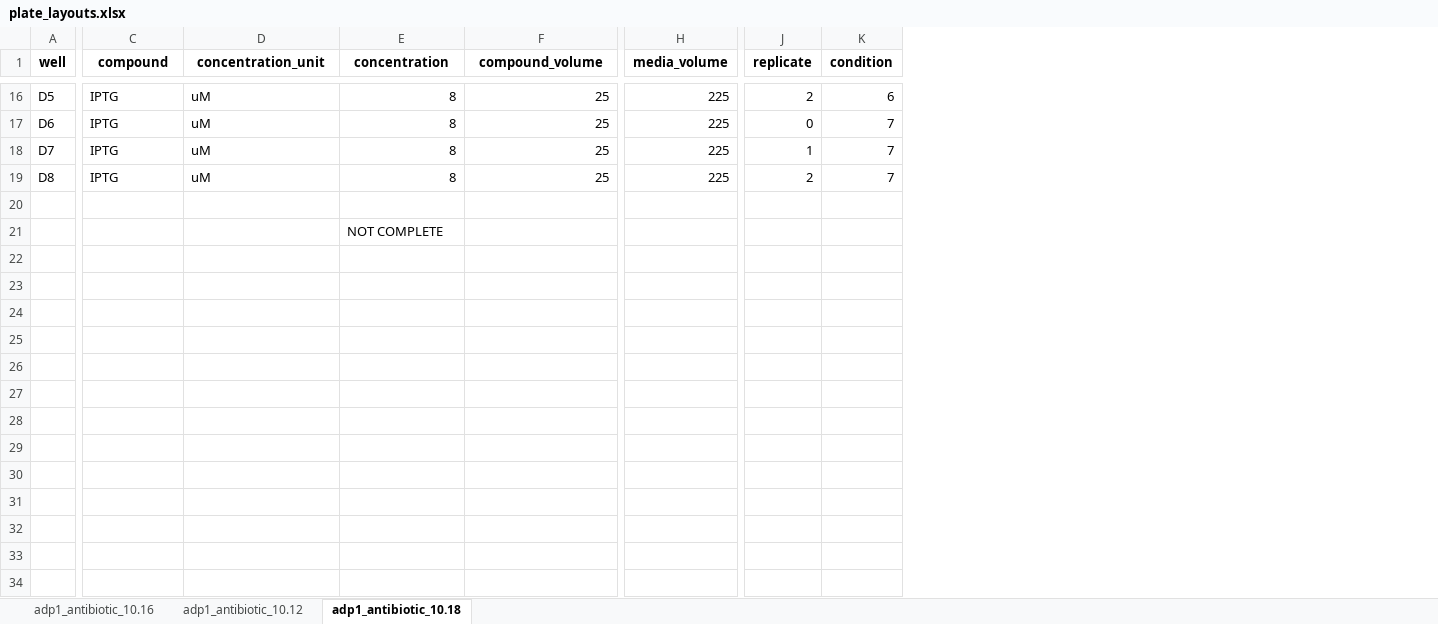
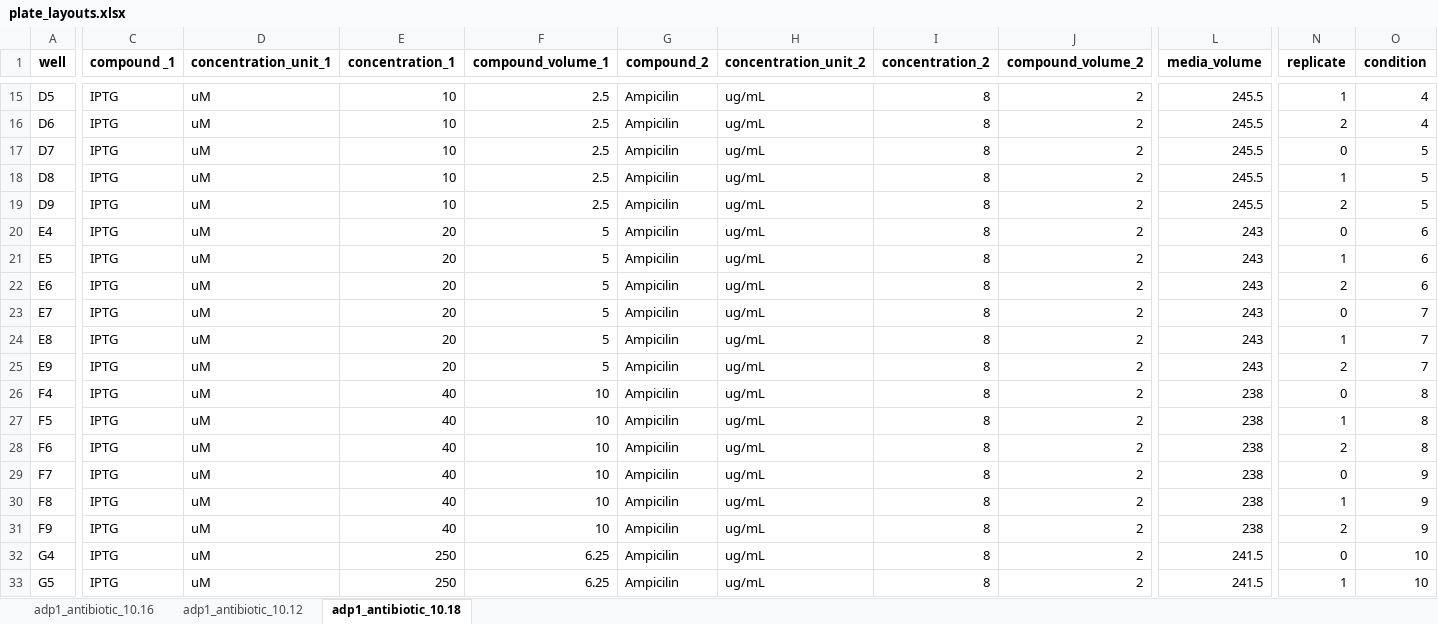
Before and after one commit to AqibHasnain/circuit-state, an Excel workbook: plate-reader-screens/plate_layouts.xlsx, sheet adp1_antibiotic_10.18, drawn as a sheet; only a part is shown, gaps mark what is left out; values as stored, in another font and other column widths than the file's, no borders; removed rows and columns are numbered as before the commit, all else as after; rows hold the shown columns only; the diff covers the shown part only; the diff names each change by its address in the sheet, - before the commit and + after, or states it on an @@ line.

```diff
--- a/plate-reader-screens/plate_layouts.xlsx (sheet adp1_antibiotic_10.18)
+++ b/plate-reader-screens/plate_layouts.xlsx (sheet adp1_antibiotic_10.18)
+column E (concentration_1), rows 15-19: all 10
+column F (compound_volume_1), rows 15-19: all 2.5
+column G (compound_2), rows 15-19: all Ampicilin
+column H (concentration_unit_2), rows 15-19: all ug/mL
-C1: compound
+C1: compound _1
-D1: concentration_unit
+D1: concentration_unit_1
-I1: concentration
+I1: concentration_2
-J1: compound_volume
+J1: compound_volume_2
-J15:J18 (compound_volume_2): 25
+J15:J18 (compound_volume_2): 2
-L15:L18 (media_volume): 225
+L15:L18 (media_volume): 245.5
-N15 (replicate): 2
+N15 (replicate): 1
-O15 (condition): 6
+O15 (condition): 4
-N16 (replicate): 0
+N16 (replicate): 2
-O16 (condition): 7
+O16 (condition): 4
-N17 (replicate): 1
+N17 (replicate): 0
-O17:O18 (condition): 7
+O17:O18 (condition): 5
-N18 (replicate): 2
+N18 (replicate): 1
-row 19: (empty)
+row 19: D9 | IPTG | uM | 10 | 2.5 | Ampicilin | ug/mL | 8 | 2 | 245.5 | 2 | 5
-row 21:  |  |  | NOT COMPLETE
+row 20: E4 | IPTG | uM | 20 | 5 | Ampicilin | ug/mL | 8 | 2 | 243 | 0 | 6
+row 21: E5 | IPTG | uM | 20 | 5 | Ampicilin | ug/mL | 8 | 2 | 243 | 1 | 6
+row 22: E6 | IPTG | uM | 20 | 5 | Ampicilin | ug/mL | 8 | 2 | 243 | 2 | 6
+row 23: E7 | IPTG | uM | 20 | 5 | Ampicilin | ug/mL | 8 | 2 | 243 | 0 | 7
+row 24: E8 | IPTG | uM | 20 | 5 | Ampicilin | ug/mL | 8 | 2 | 243 | 1 | 7
+row 25: E9 | IPTG | uM | 20 | 5 | Ampicilin | ug/mL | 8 | 2 | 243 | 2 | 7
+row 26: F4 | IPTG | uM | 40 | 10 | Ampicilin | ug/mL | 8 | 2 | 238 | 0 | 8
+row 27: F5 | IPTG | uM | 40 | 10 | Ampicilin | ug/mL | 8 | 2 | 238 | 1 | 8
+row 28: F6 | IPTG | uM | 40 | 10 | Ampicilin | ug/mL | 8 | 2 | 238 | 2 | 8
+row 29: F7 | IPTG | uM | 40 | 10 | Ampicilin | ug/mL | 8 | 2 | 238 | 0 | 9
+row 30: F8 | IPTG | uM | 40 | 10 | Ampicilin | ug/mL | 8 | 2 | 238 | 1 | 9
+row 31: F9 | IPTG | uM | 40 | 10 | Ampicilin | ug/mL | 8 | 2 | 238 | 2 | 9
+row 32: G4 | IPTG | uM | 250 | 6.25 | Ampicilin | ug/mL | 8 | 2 | 241.5 | 0 | 10
+row 33: G5 | IPTG | uM | 250 | 6.25 | Ampicilin | ug/mL | 8 | 2 | 241.5 | 1 | 10
```
Also changed, not shown: 6 added rows, 3 removed rows and 32 edited cells elsewhere in this sheet.
